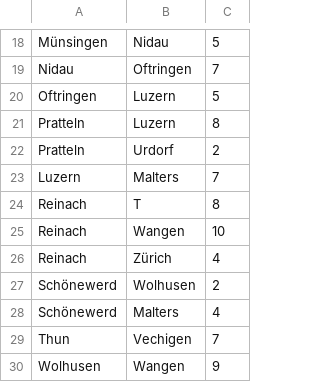
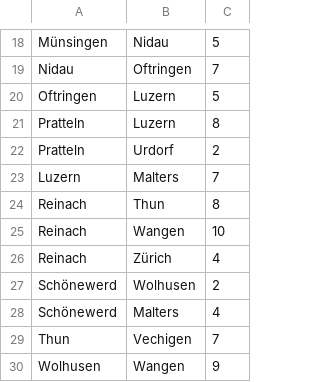
Before and after one commit to LarsDaenzer/Dijkstra_Uebung, a CSV file: DistanzenNeu.csv, drawn as a sheet; only a part is shown, gaps mark what is left out.

```diff
--- a/DistanzenNeu.csv
+++ b/DistanzenNeu.csv
@@ -23,3 +23,3 @@ Pratteln,Urdorf,2
 Luzern,Malters,7
-Reinach,T,8
+Reinach,Thun,8
 Reinach,Wangen,10
```
Also changed, not shown: 1 other file.
